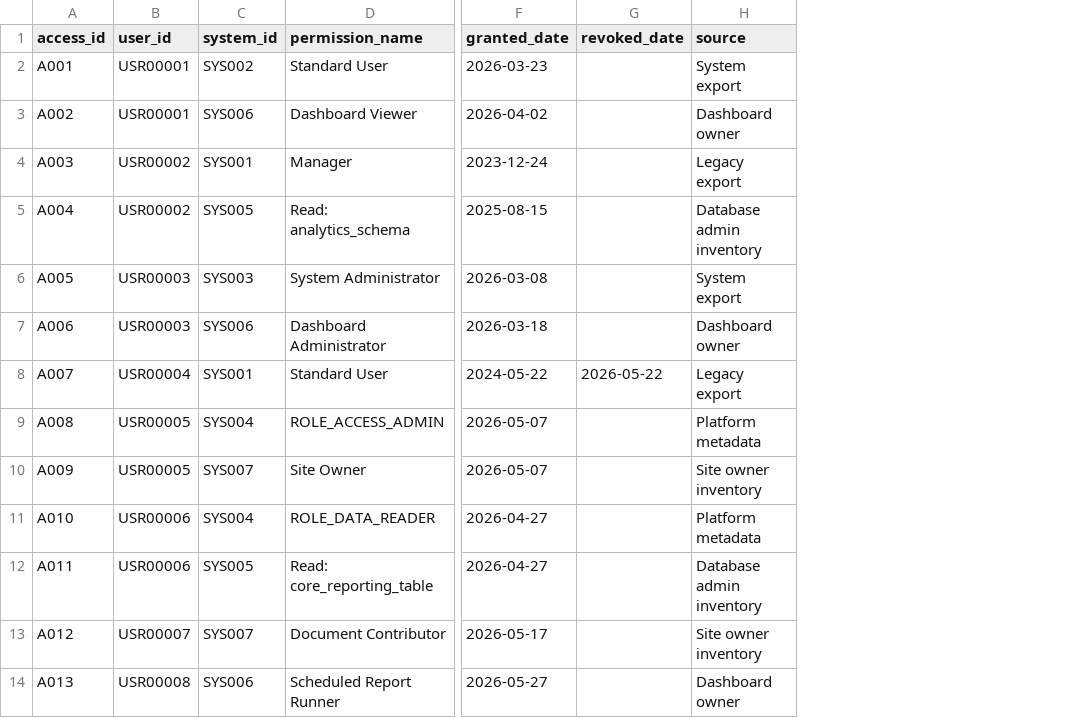
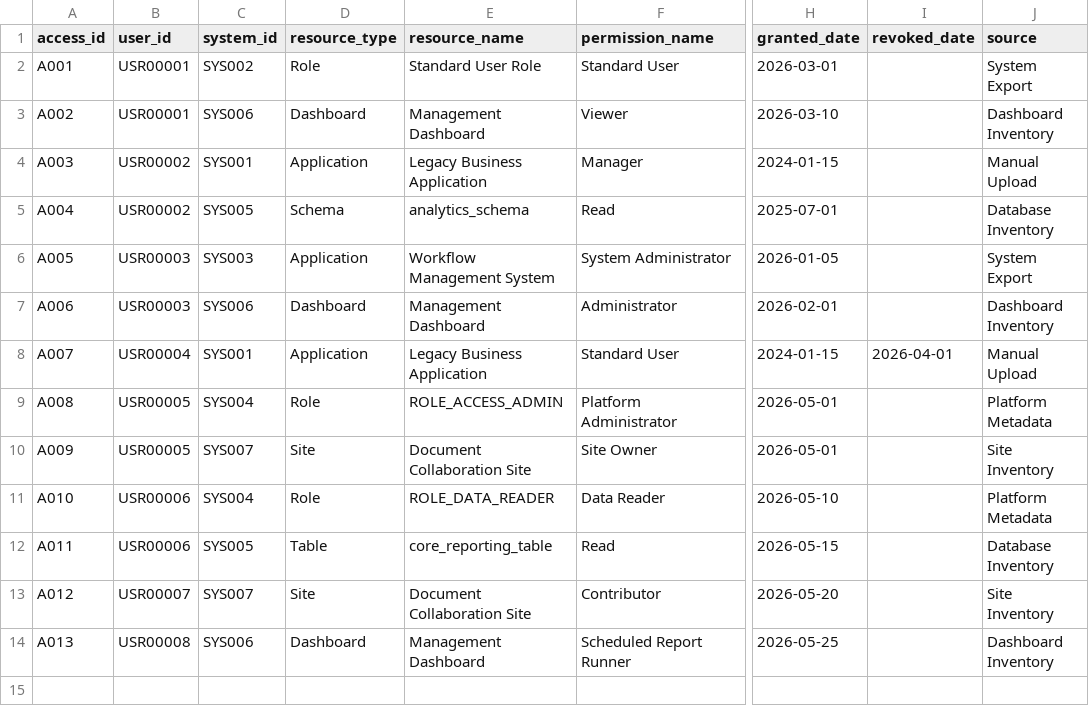
Before and after one commit to katieravenwood/AccessAtlas, a CSV file: data/access_assignments.csv, drawn as a sheet; only a part is shown, gaps mark what is left out; addresses are those after the commit; the diff names each change by its address in the sheet, - before the commit and + after, or states it on an @@ line.

```diff
--- a/data/access_assignments.csv
+++ b/data/access_assignments.csv
+column D (resource_type), rows 2-14: Role | Dashboard | Application | Schema | Application | Dashboard | Application | Role | Site | Role | Table | Site | Dashboard
+column E (resource_name), rows 2-14: Standard User Role | Management Dashboard | Legacy Business Application | analytics_schema | Workflow Management System | Management Dashboard | Legacy Business Application | ROLE_ACCESS_ADMIN | Document Collaboration Site | ROLE_DATA_READER | core_reporting_table | Document Collaboration Site | Management Dashboard
-H2 (granted_date): 2026-03-23
+H2 (granted_date): 2026-03-01
-J2 (source): System export
+J2 (source): System Export
-F3 (permission_name): Dashboard Viewer
+F3 (permission_name): Viewer
-H3 (granted_date): 2026-04-02
+H3 (granted_date): 2026-03-10
-J3 (source): Dashboard owner
+J3 (source): Dashboard Inventory
-H4 (granted_date): 2023-12-24
+H4 (granted_date): 2024-01-15
-J4 (source): Legacy export
+J4 (source): Manual Upload
-F5 (permission_name): Read: analytics_schema
+F5 (permission_name): Read
-H5 (granted_date): 2025-08-15
+H5 (granted_date): 2025-07-01
-J5 (source): Database admin inventory
+J5 (source): Database Inventory
-H6 (granted_date): 2026-03-08
+H6 (granted_date): 2026-01-05
-J6 (source): System export
+J6 (source): System Export
-F7 (permission_name): Dashboard Administrator
+F7 (permission_name): Administrator
-H7 (granted_date): 2026-03-18
+H7 (granted_date): 2026-02-01
-J7 (source): Dashboard owner
+J7 (source): Dashboard Inventory
-H8 (granted_date): 2024-05-22
+H8 (granted_date): 2024-01-15
-I8 (revoked_date): 2026-05-22
+I8 (revoked_date): 2026-04-01
-J8 (source): Legacy export
+J8 (source): Manual Upload
-F9 (permission_name): ROLE_ACCESS_ADMIN
+F9 (permission_name): Platform Administrator
-H9:H10 (granted_date): 2026-05-07
+H9:H10 (granted_date): 2026-05-01
-J9 (source): Platform metadata
+J9 (source): Platform Metadata
-J10 (source): Site owner inventory
+J10 (source): Site Inventory
-F11 (permission_name): ROLE_DATA_READER
+F11 (permission_name): Data Reader
-H11 (granted_date): 2026-04-27
+H11 (granted_date): 2026-05-10
-J11 (source): Platform metadata
+J11 (source): Platform Metadata
-F12 (permission_name): Read: core_reporting_table
+F12 (permission_name): Read
-H12 (granted_date): 2026-04-27
+H12 (granted_date): 2026-05-15
-J12 (source): Database admin inventory
+J12 (source): Database Inventory
-F13 (permission_name): Document Contributor
+F13 (permission_name): Contributor
-H13 (granted_date): 2026-05-17
+H13 (granted_date): 2026-05-20
-J13 (source): Site owner inventory
+J13 (source): Site Inventory
-H14 (granted_date): 2026-05-27
+H14 (granted_date): 2026-05-25
-J14 (source): Dashboard owner
+J14 (source): Dashboard Inventory
```
Also changed, not shown: data/system_admin_assignments.csv, data/systems.csv, 4 other files.
